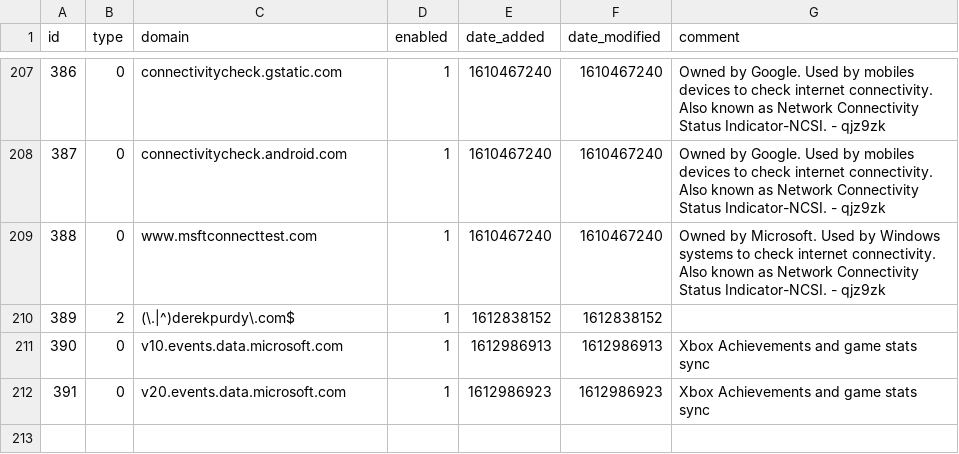
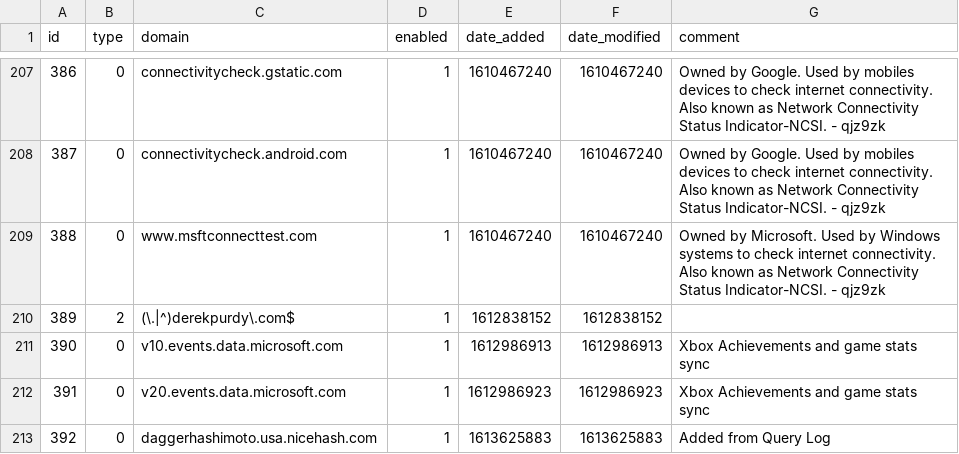
Before and after one commit to derekpurdy/my-pihole-lists, a CSV file: domainlist.csv, drawn as a sheet; only a part is shown, gaps mark what is left out.

Commit message:
Updated February 18, 2021  1:05AM

```diff
--- a/domainlist.csv
+++ b/domainlist.csv
@@ -212 +212,2 @@ id,type,domain,enabled,date_added,date_modified,comment
 391,0,v20.events.data.microsoft.com,1,1612986923,1612986923,"Xbox Achievements and game stats sync"
+392,0,daggerhashimoto.usa.nicehash.com,1,1613625883,1613625883,"Added from Query Log"
```
